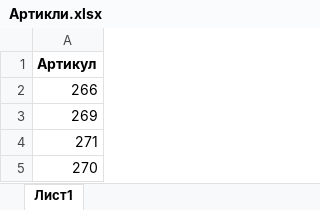
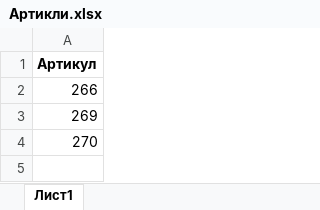
Before and after one commit to HarleyKingzel/Etiketki, an Excel workbook: Артикли.xlsx, sheet Лист1, drawn as a sheet; values as stored, in another font and other column widths than the file's, no borders; the diff names each change by its address in the sheet, - before the commit and + after, or states it on an @@ line.

```diff
--- a/Артикли.xlsx (sheet Лист1)
+++ b/Артикли.xlsx (sheet Лист1)
-row 4: 271
```
Also changed, not shown: Результаты.xlsx, 1 other file.
